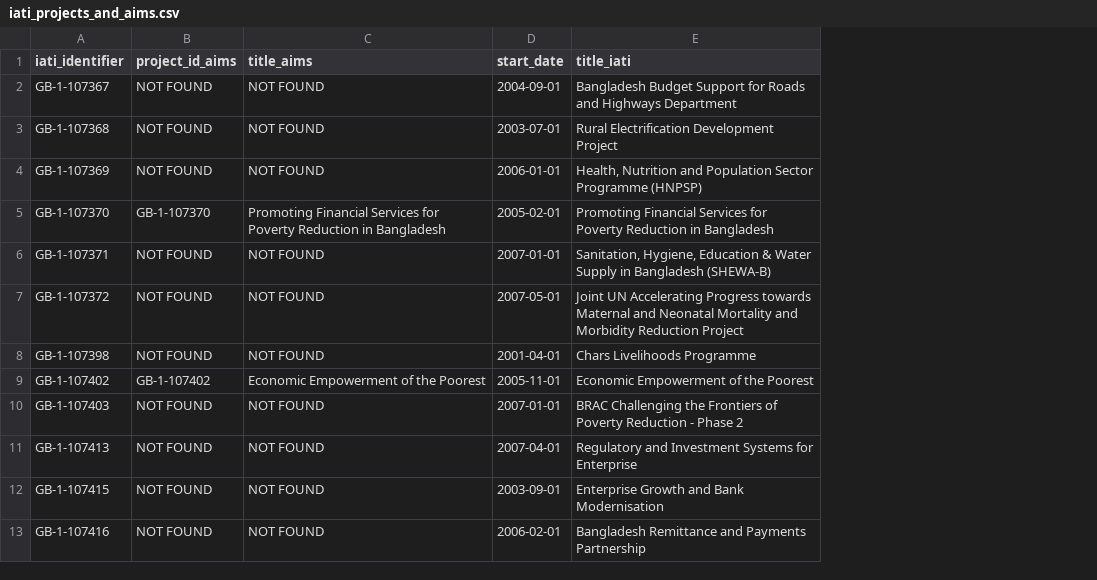
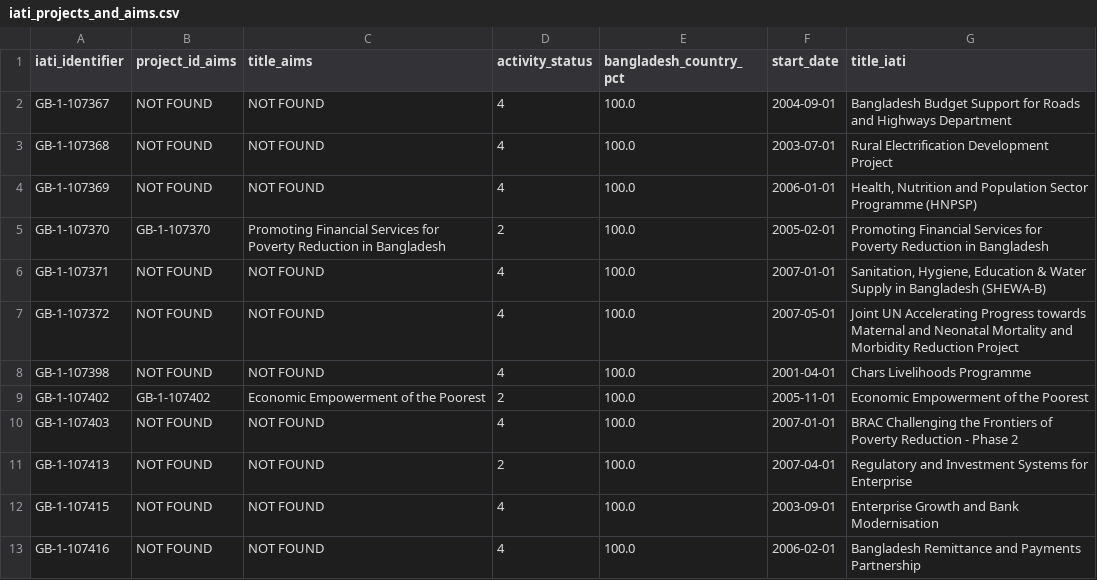
Before and after one commit to BD-IATI/donor-data, a CSV file: dfid/iati_projects_and_aims.csv, drawn as a sheet; only a part is shown; the diff names each change by its address in the sheet, - before the commit and + after, or states it on an @@ line.

Commit message:
Update DFID data

```diff
--- a/dfid/iati_projects_and_aims.csv
+++ b/dfid/iati_projects_and_aims.csv
+column D (activity_status), rows 2-13: 4 | 4 | 4 | 2 | 4 | 4 | 4 | 2 | 4 | 2 | 4 | 4
+column E (bangladesh_country_pct), rows 2-13: all 100.0
```
